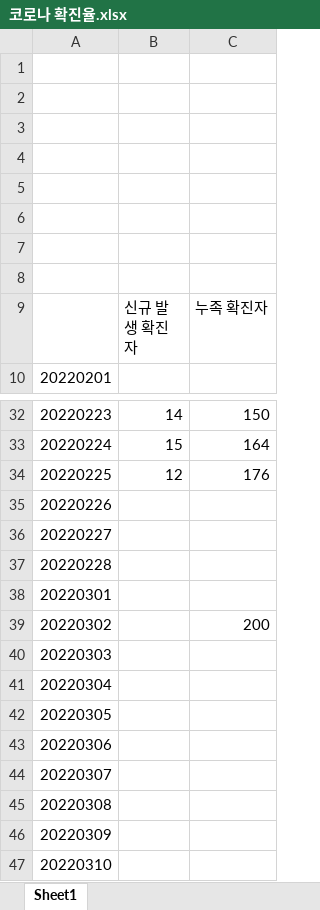
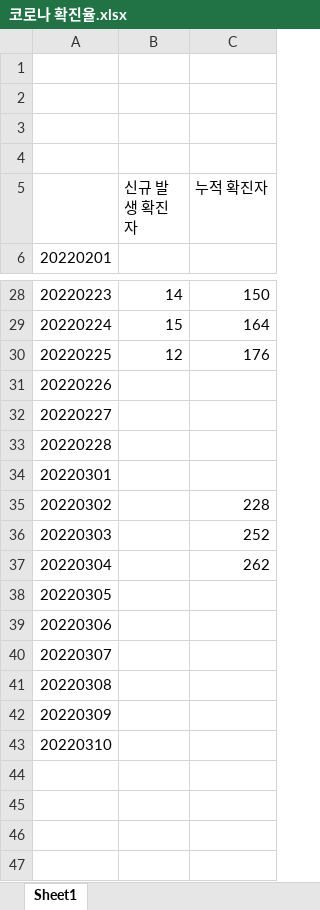
Before and after one commit to chjo70/Covid, an Excel workbook: 코로나 확진율.xlsx, sheet Sheet1, drawn as a sheet; only a part is shown, gaps mark what is left out; values as stored, in another font and other column widths than the file's, no borders; charts and pictures not drawn; removed rows and columns are numbered as before the commit, all else as after; the diff names each change by its address in the sheet, - before the commit and + after, or states it on an @@ line.

Commit message:
Add

```diff
--- a/코로나 확진율.xlsx (sheet Sheet1)
+++ b/코로나 확진율.xlsx (sheet Sheet1)
-row 5: (empty)
-row 6: (empty)
-row 7: (empty)
-row 8: (empty)
-C5: 누족 확진자
+C5: 누적 확진자
-C35 (누적 확진자): 200
+C35 (누적 확진자): 228
+row 36: 20220303 |  | 252
+row 37: 20220304 |  | 262
@@ column A renumbered between rows 38 and 43 @@
-row 46: 20220309
-row 47: 20220310
```
Also changed, not shown: charts or pictures.
